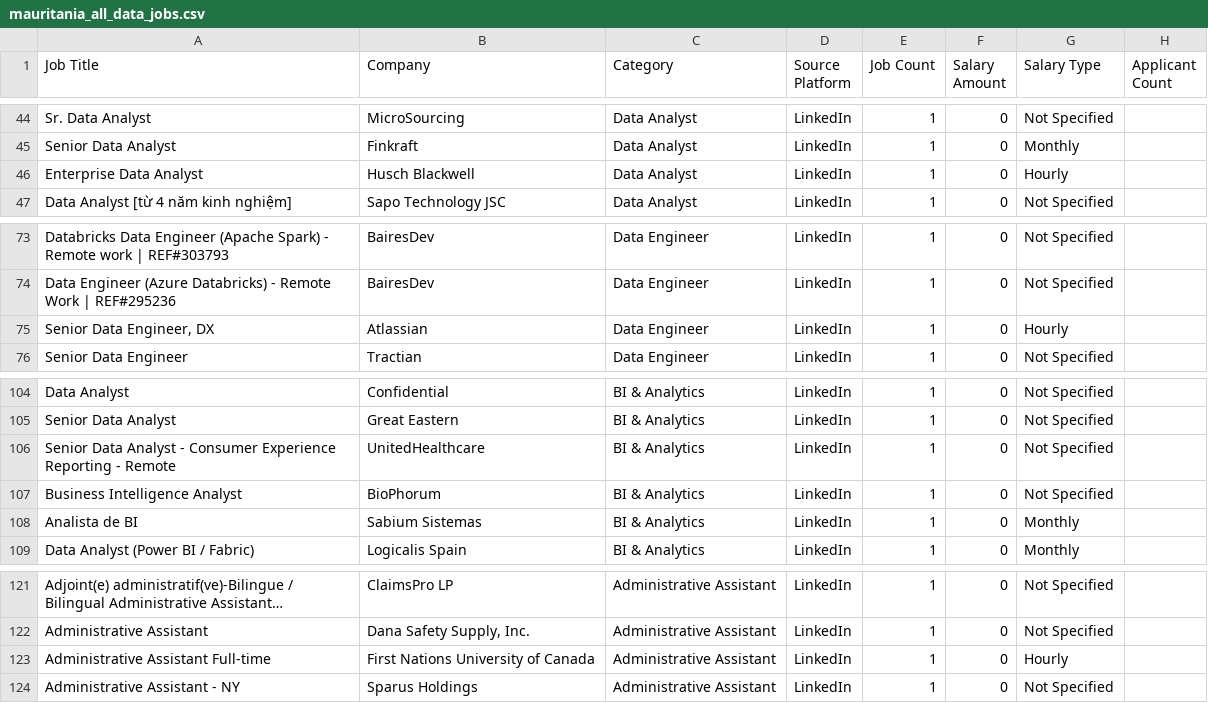
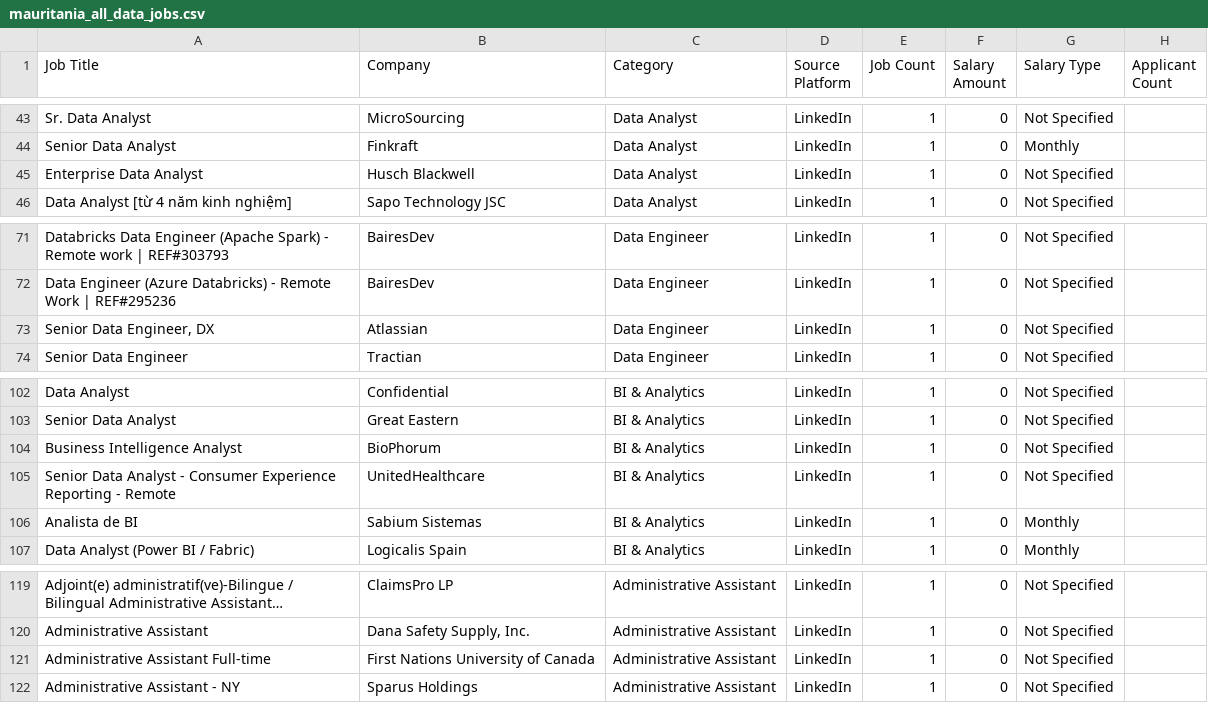
Before and after one commit to mohsinbaouba7-eng/mauritania-job-tracker, a CSV file: mauritania_all_data_jobs.csv, drawn as a sheet; only a part is shown, gaps mark what is left out; long unchanged cells end in …; addresses are those after the commit; the diff covers the shown part only; the diff names each change by its address in the sheet, - before the commit and + after, or states it on an @@ line.

```diff
--- a/mauritania_all_data_jobs.csv
+++ b/mauritania_all_data_jobs.csv
-G45 (Salary Type): Hourly
+G45 (Salary Type): Not Specified
-G73 (Salary Type): Hourly
+G73 (Salary Type): Not Specified
@@ row 107 moved to row 104: Business Intelligence Analyst @@
-G121 (Salary Type): Hourly
+G121 (Salary Type): Not Specified
```
Also changed, not shown: 10 added rows, 15 removed rows, 1 moved row and 13 edited cells elsewhere in this file.
